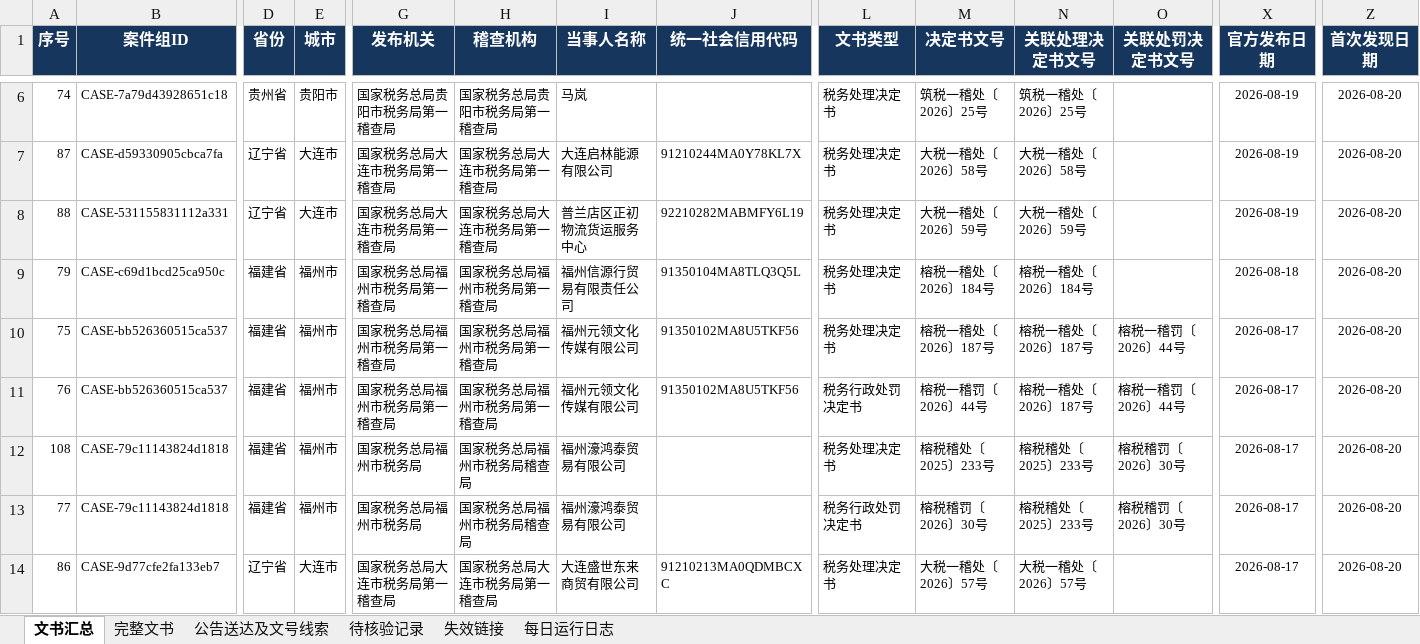
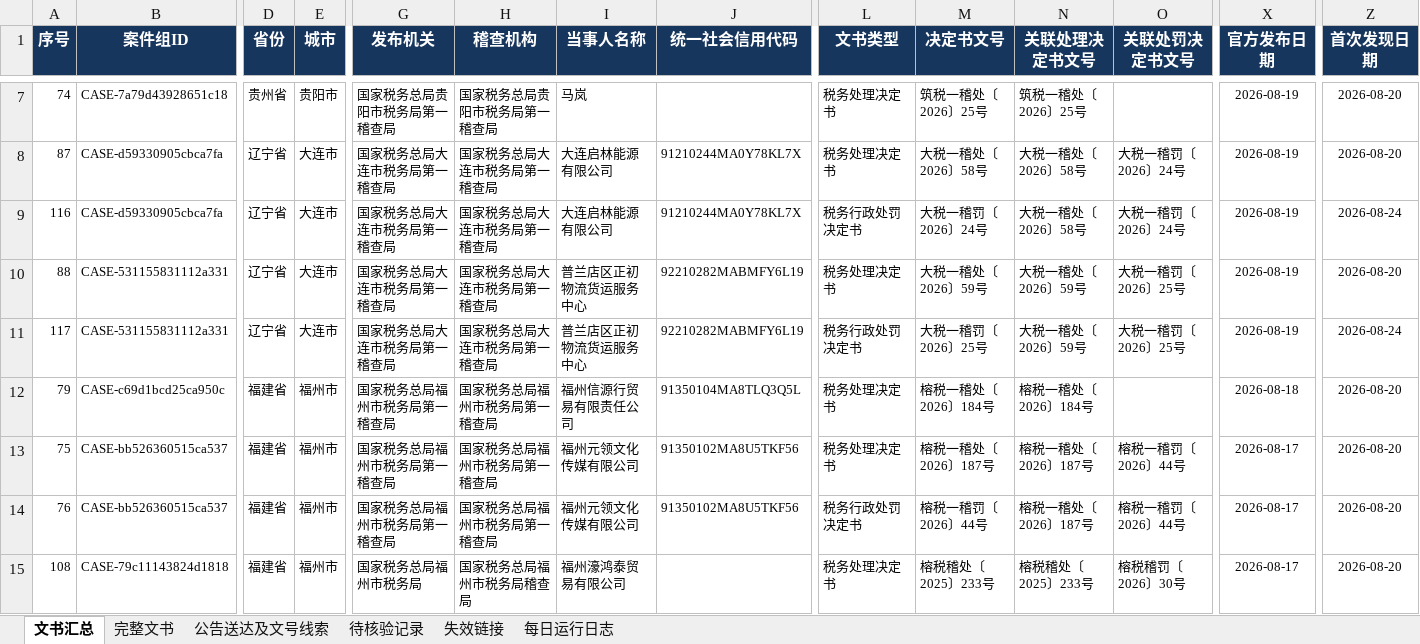
Before and after one commit to SakuraWu21/national-tax-decisions, an Excel workbook: data/全国税务处理及行政处罚决定书汇总.xlsx, sheet 文书汇总, drawn as a sheet; only a part is shown, gaps mark what is left out; the shorter side is filled out with more unchanged rows; values as stored, in another font and other column widths than the file's, no borders; conditional formats not drawn; addresses are those after the commit; rows hold the shown columns only; the diff covers the shown part only; the diff names each change by its address in the sheet, - before the commit and + after, or states it on an @@ line.

```diff
--- a/data/全国税务处理及行政处罚决定书汇总.xlsx (sheet 文书汇总)
+++ b/data/全国税务处理及行政处罚决定书汇总.xlsx (sheet 文书汇总)
-O8 (关联处罚决定书文号): (empty)
+O8 (关联处罚决定书文号): 大税一稽罚〔2026〕24号
+row 9: 116 | CASE-d59330905cbca7fa | 辽宁省 | 大连市 | 国家税务总局大连市税务局第一稽查局 | 国家税务总局大连市税务局第一稽查局 | 大连启林能源有限公司 | 91210244MA0Y78KL7X | 税务行政处罚决定书 | 大税一稽罚〔2026〕24号 | 大税一稽处〔2026〕58号 | 大税一稽罚〔2026〕24号 | 2026-08-19 | 2026-08-24
-O10 (关联处罚决定书文号): (empty)
+O10 (关联处罚决定书文号): 大税一稽罚〔2026〕25号
+row 11: 117 | CASE-531155831112a331 | 辽宁省 | 大连市 | 国家税务总局大连市税务局第一稽查局 | 国家税务总局大连市税务局第一稽查局 | 普兰店区正初物流货运服务中心 | 92210282MABMFY6L19 | 税务行政处罚决定书 | 大税一稽罚〔2026〕25号 | 大税一稽处〔2026〕59号 | 大税一稽罚〔2026〕25号 | 2026-08-19 | 2026-08-24
```
Also changed, not shown: 6 added rows and 15 edited cells elsewhere in this sheet, sheet 完整文书, sheet 公告送达及文号线索, sheet 每日运行日志, public/downloads/全国税务处理及行政处罚决定书汇总.xlsx, 12 other files.
